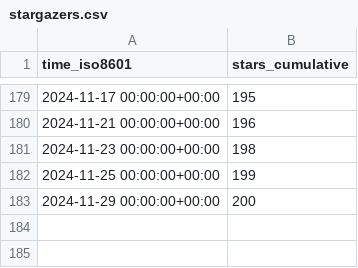
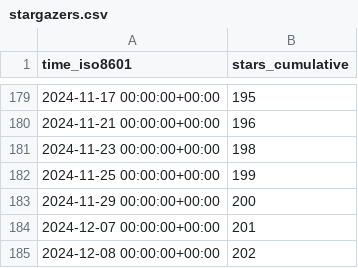
Before and after one commit to stack-of-tasks/gh-repo-stats, a CSV file: stack-of-tasks/tsid/ghrs-data/stargazers.csv, drawn as a sheet; only a part is shown, gaps mark what is left out.

```diff
--- a/stack-of-tasks/tsid/ghrs-data/stargazers.csv
+++ b/stack-of-tasks/tsid/ghrs-data/stargazers.csv
@@ -183 +183,3 @@ time_iso8601,stars_cumulative
 2024-11-29 00:00:00+00:00,200
+2024-12-07 00:00:00+00:00,201
+2024-12-08 00:00:00+00:00,202
```
